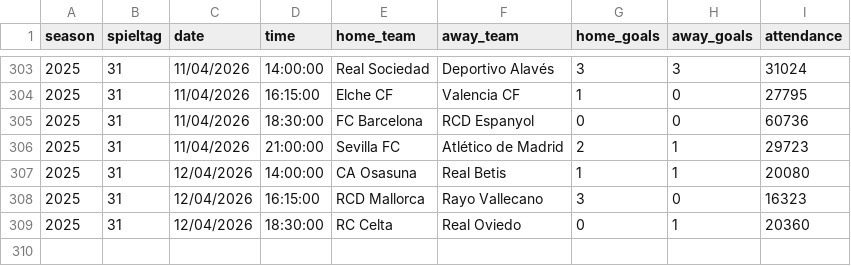
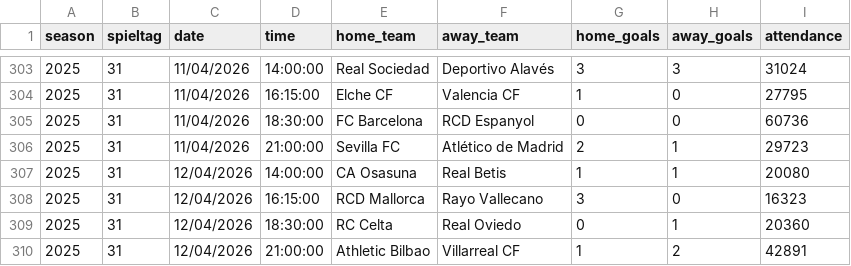
Before and after one commit to jdiegots/aforolab, a CSV file: public/data/matches/laliga_2025_j1-13.csv, drawn as a sheet; only a part is shown, gaps mark what is left out.

```diff
--- a/public/data/matches/laliga_2025_j1-13.csv
+++ b/public/data/matches/laliga_2025_j1-13.csv
@@ -309 +309,2 @@ season,spieltag,date,time,home_team,away_team,home_goals,away_goals,attendance
 2025,31,12/04/2026,18:30:00,RC Celta,Real Oviedo,0,1,20360
+2025,31,12/04/2026,21:00:00,Athletic Bilbao,Villarreal CF,1,2,42891
```
Also changed, not shown: public/data/matches/segunda_2025_j1-15.csv.
